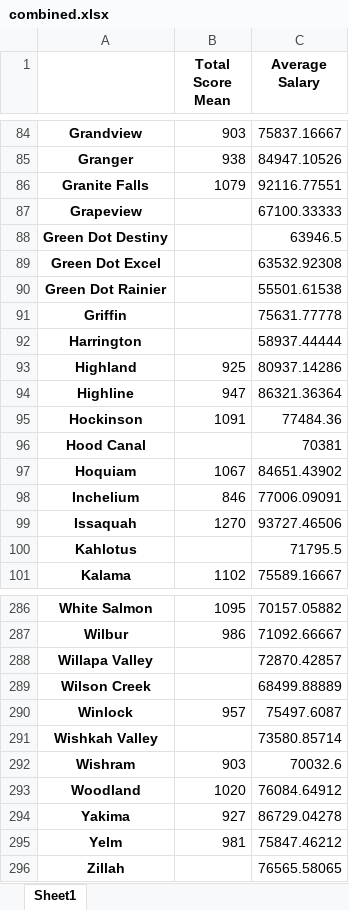
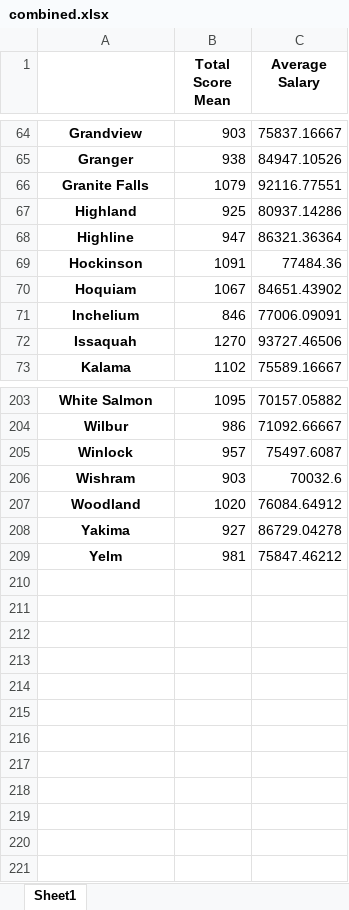
Before and after one commit to evilpegasus/APStats, an Excel workbook: combined.xlsx, sheet Sheet1, drawn as a sheet; only a part is shown, gaps mark what is left out; values as stored, in another font and other column widths than the file's, no borders; the diff covers the shown part only; the diff names each change by its address in the sheet, - before the commit and + after, or states it on an @@ line.

```diff
--- a/combined.xlsx (sheet Sheet1)
+++ b/combined.xlsx (sheet Sheet1)
-row 87: Grapeview |  | 67100.33333
-row 88: Green Dot Destiny |  | 63946.5
-row 89: Green Dot Excel |  | 63532.92308
-row 90: Green Dot Rainier |  | 55501.61538
-row 91: Griffin |  | 75631.77778
-row 92: Harrington |  | 58937.44444
-row 96: Hood Canal |  | 70381
-row 100: Kahlotus |  | 71795.5
-row 288: Willapa Valley |  | 72870.42857
-row 289: Wilson Creek |  | 68499.88889
-row 291: Wishkah Valley |  | 73580.85714
-row 296: Zillah |  | 76565.58065
```
Also changed, not shown: 75 removed rows elsewhere in this sheet, 1 other file.
